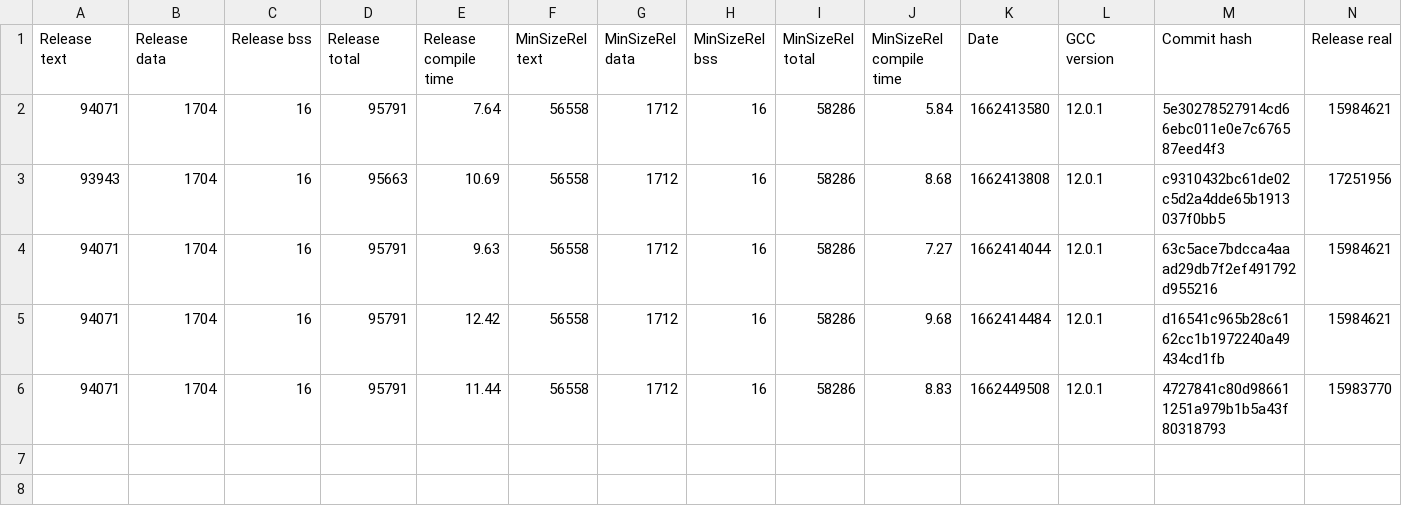
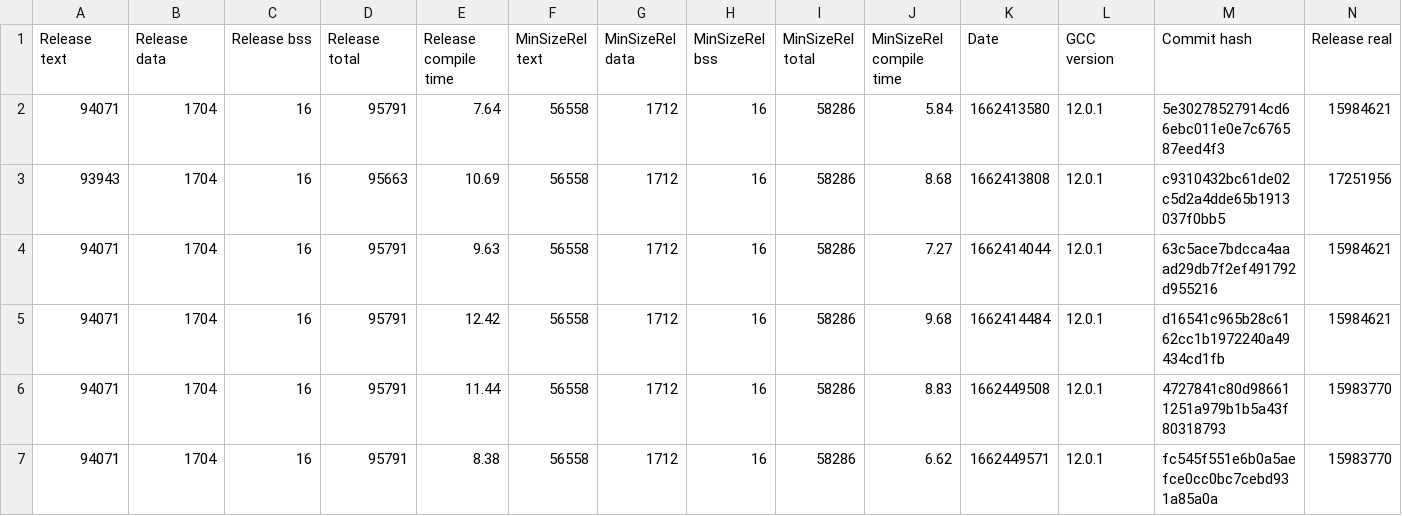
Before and after one commit to iwasz/oledgui, a CSV file: doc/benchmark.csv, drawn as a sheet; only a part is shown; rows hold the shown columns only; the diff names each change by its address in the sheet, - before the commit and + after, or states it on an @@ line.

```diff
--- a/doc/benchmark.csv
+++ b/doc/benchmark.csv
+row 7: 94071 | 1704 | 16 | 95791 | 8.38 | 56558 | 1712 | 16 | 58286 | 6.62 | 1662449571 | 12.0.1 | fc545f551e6b0a5aefce0cc0bc7cebd931a85a0a | 15983770
```
Also changed, not shown: 3 other files.
